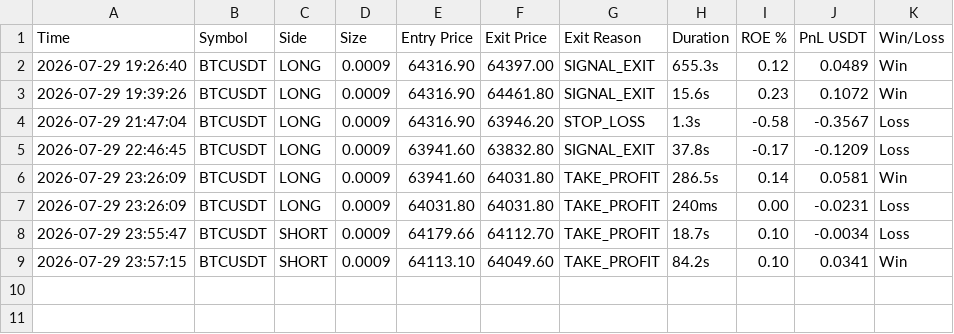
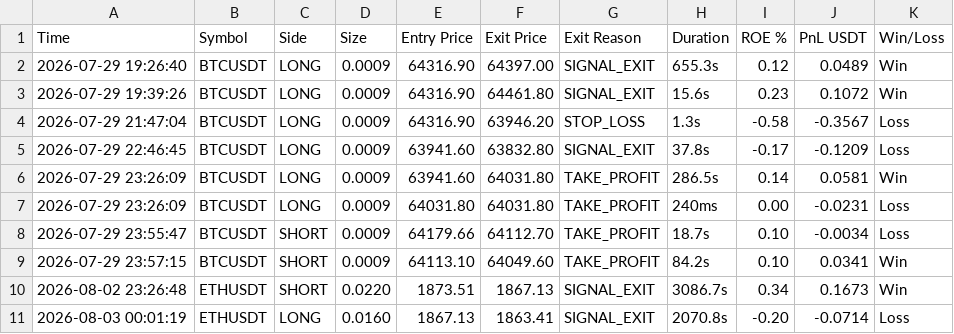
Before and after one commit to educationcentraedusl-stack/BATBOT_V11, a CSV file: data/trade_history.csv, drawn as a sheet.

Commit message:
feat: implement strategy engine with hedge ledger and add trade execution tracking data files

```diff
--- a/data/trade_history.csv
+++ b/data/trade_history.csv
@@ -9 +9,3 @@ Time,Symbol,Side,Size,Entry Price,Exit Price,Exit Reason,Duration,ROE %,PnL USDT
 2026-07-29 23:57:15,BTCUSDT,SHORT,0.0009,64113.10,64049.60,TAKE_PROFIT,84.2s,0.10,0.0341,Win
+2026-08-02 23:26:48,ETHUSDT,SHORT,0.0220,1873.51,1867.13,SIGNAL_EXIT,3086.7s,0.34,0.1673,Win
+2026-08-03 00:01:19,ETHUSDT,LONG,0.0160,1867.13,1863.41,SIGNAL_EXIT,2070.8s,-0.20,-0.0714,Loss
```
Also changed, not shown: 6 other files.
